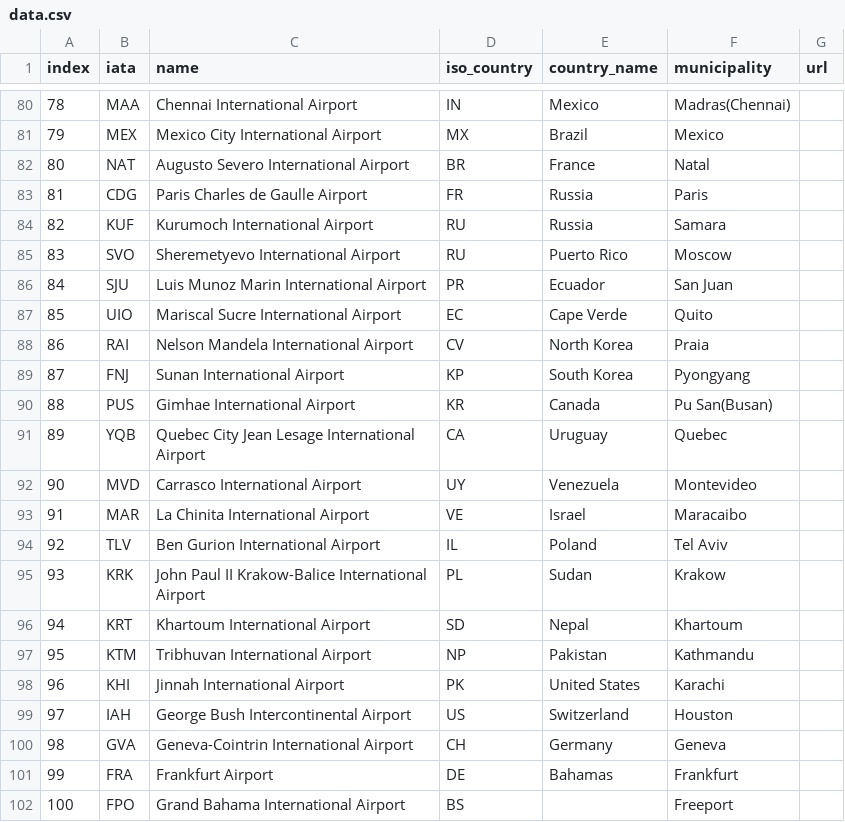
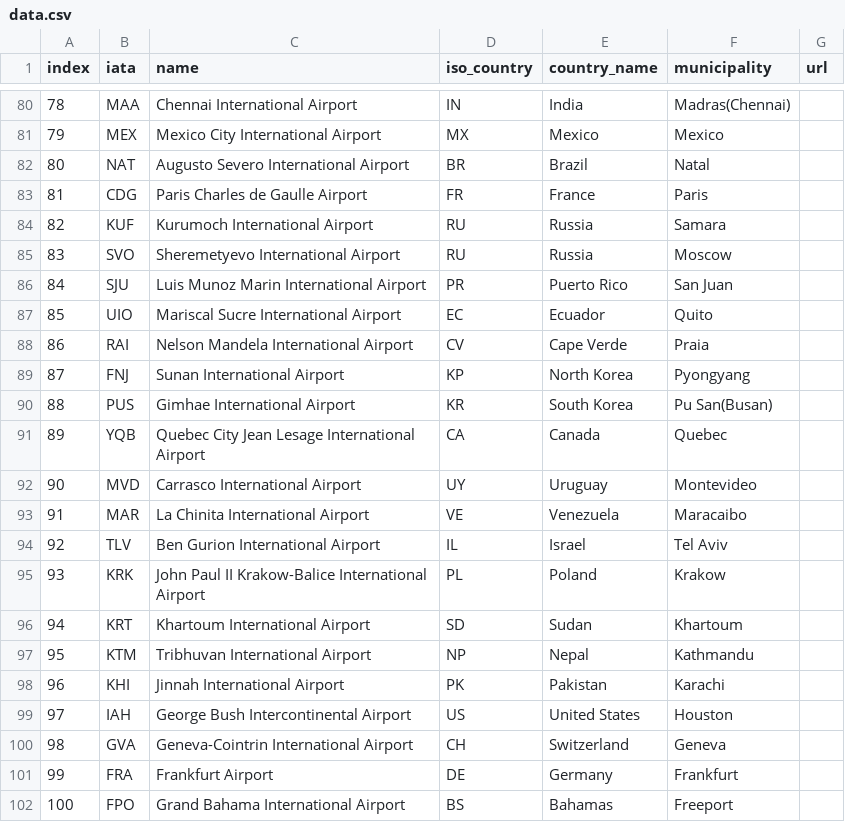
Before and after one commit to szy-kenn/airness-airlines, a CSV file: data.csv, drawn as a sheet; only a part is shown, gaps mark what is left out; the diff covers the shown part only.

Commit message:
country names can now be searched to filter airports

```diff
--- a/data.csv
+++ b/data.csv
@@ -80,23 +80,23 @@ index,iata,name,iso_country,country_name,municipality,url
-78,MAA,Chennai International Airport,IN,Mexico,Madras(Chennai),
-79,MEX,Mexico City International Airport,MX,Brazil,Mexico ,
-80,NAT,Augusto Severo International Airport,BR,France,Natal ,
-81,CDG,Paris Charles de Gaulle Airport,FR,Russia,Paris,
+78,MAA,Chennai International Airport,IN,India,Madras(Chennai),
+79,MEX,Mexico City International Airport,MX,Mexico,Mexico ,
+80,NAT,Augusto Severo International Airport,BR,Brazil,Natal ,
+81,CDG,Paris Charles de Gaulle Airport,FR,France,Paris,
 82,KUF,Kurumoch International Airport,RU,Russia,Samara,
-83,SVO,Sheremetyevo International Airport,RU,Puerto Rico,Moscow,
-84,SJU,Luis Munoz Marin International Airport,PR,Ecuador,San Juan,
-85,UIO,Mariscal Sucre International Airport,EC,Cape Verde,Quito,
-86,RAI,Nelson Mandela International Airport,CV,North Korea,Praia,
-87,FNJ,Sunan International Airport,KP,South Korea,Pyongyang,
-88,PUS,Gimhae International Airport,KR,Canada,Pu San(Busan),
-89,YQB,Quebec City Jean Lesage International Airport,CA,Uruguay,Quebec ,
-90,MVD,Carrasco International Airport,UY,Venezuela,Montevideo,
-91,MAR,La Chinita International Airport,VE,Israel,Maracaibo,
-92,TLV,Ben Gurion International Airport,IL,Poland,Tel Aviv,
-93,KRK,John Paul II Krakow-Balice International Airport,PL,Sudan,Krakow,
-94,KRT,Khartoum International Airport,SD,Nepal,Khartoum,
-95,KTM,Tribhuvan International Airport,NP,Pakistan,Kathmandu,
-96,KHI,Jinnah International Airport,PK,United States,Karachi,
-97,IAH,George Bush Intercontinental Airport,US,Switzerland,Houston,
-98,GVA,Geneva-Cointrin International Airport,CH,Germany,Geneva,
-99,FRA,Frankfurt Airport,DE,Bahamas,Frankfurt,
-100,FPO,Grand Bahama International Airport,BS,,Freeport,
+83,SVO,Sheremetyevo International Airport,RU,Russia,Moscow,
+84,SJU,Luis Munoz Marin International Airport,PR,Puerto Rico,San Juan,
+85,UIO,Mariscal Sucre International Airport,EC,Ecuador,Quito,
+86,RAI,Nelson Mandela International Airport,CV,Cape Verde,Praia,
+87,FNJ,Sunan International Airport,KP,North Korea,Pyongyang,
+88,PUS,Gimhae International Airport,KR,South Korea,Pu San(Busan),
+89,YQB,Quebec City Jean Lesage International Airport,CA,Canada,Quebec ,
+90,MVD,Carrasco International Airport,UY,Uruguay,Montevideo,
+91,MAR,La Chinita International Airport,VE,Venezuela,Maracaibo,
+92,TLV,Ben Gurion International Airport,IL,Israel,Tel Aviv,
+93,KRK,John Paul II Krakow-Balice International Airport,PL,Poland,Krakow,
+94,KRT,Khartoum International Airport,SD,Sudan,Khartoum,
+95,KTM,Tribhuvan International Airport,NP,Nepal,Kathmandu,
+96,KHI,Jinnah International Airport,PK,Pakistan,Karachi,
+97,IAH,George Bush Intercontinental Airport,US,United States,Houston,
+98,GVA,Geneva-Cointrin International Airport,CH,Switzerland,Geneva,
+99,FRA,Frankfurt Airport,DE,Germany,Frankfurt,
+100,FPO,Grand Bahama International Airport,BS,Bahamas,Freeport,
```
Also changed, not shown: 18 edited cells elsewhere in this file, 1 other file.
